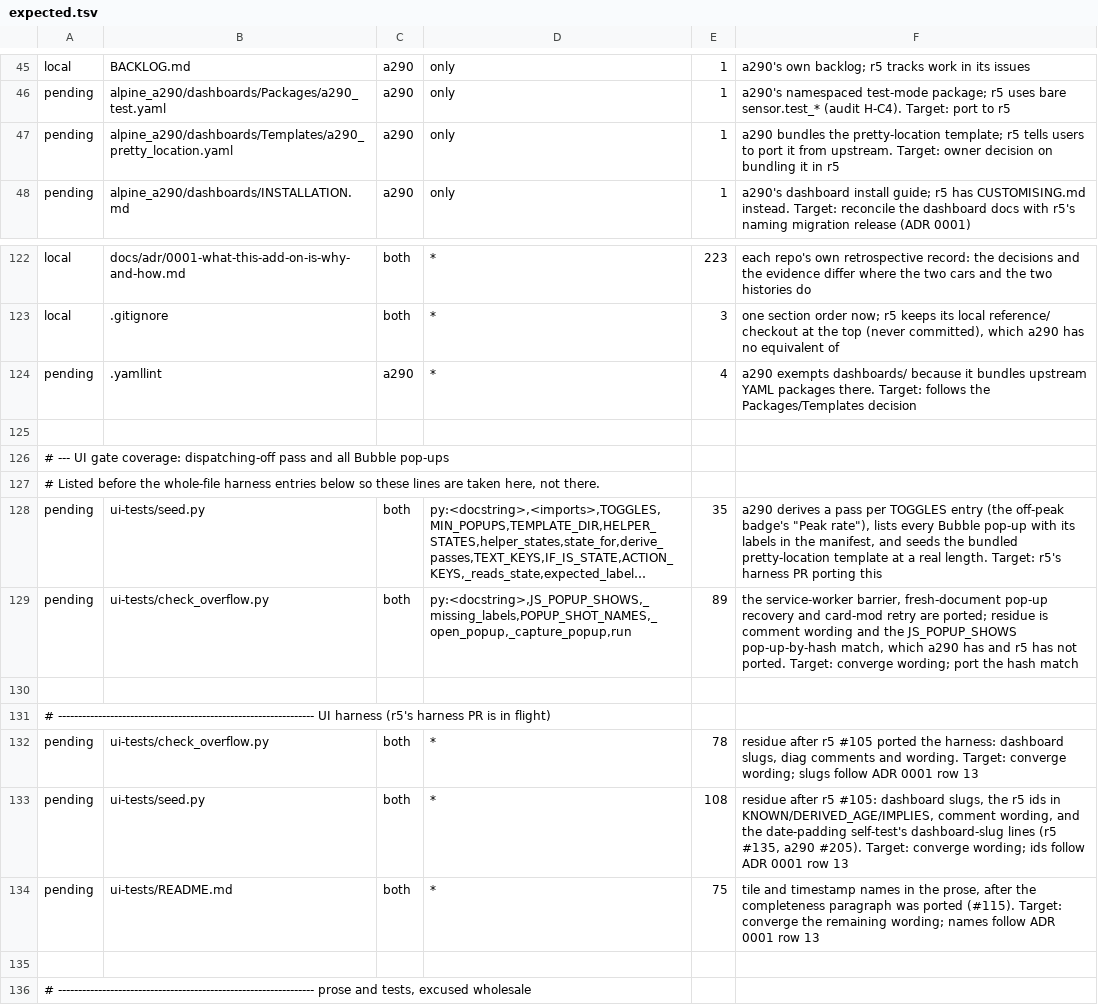
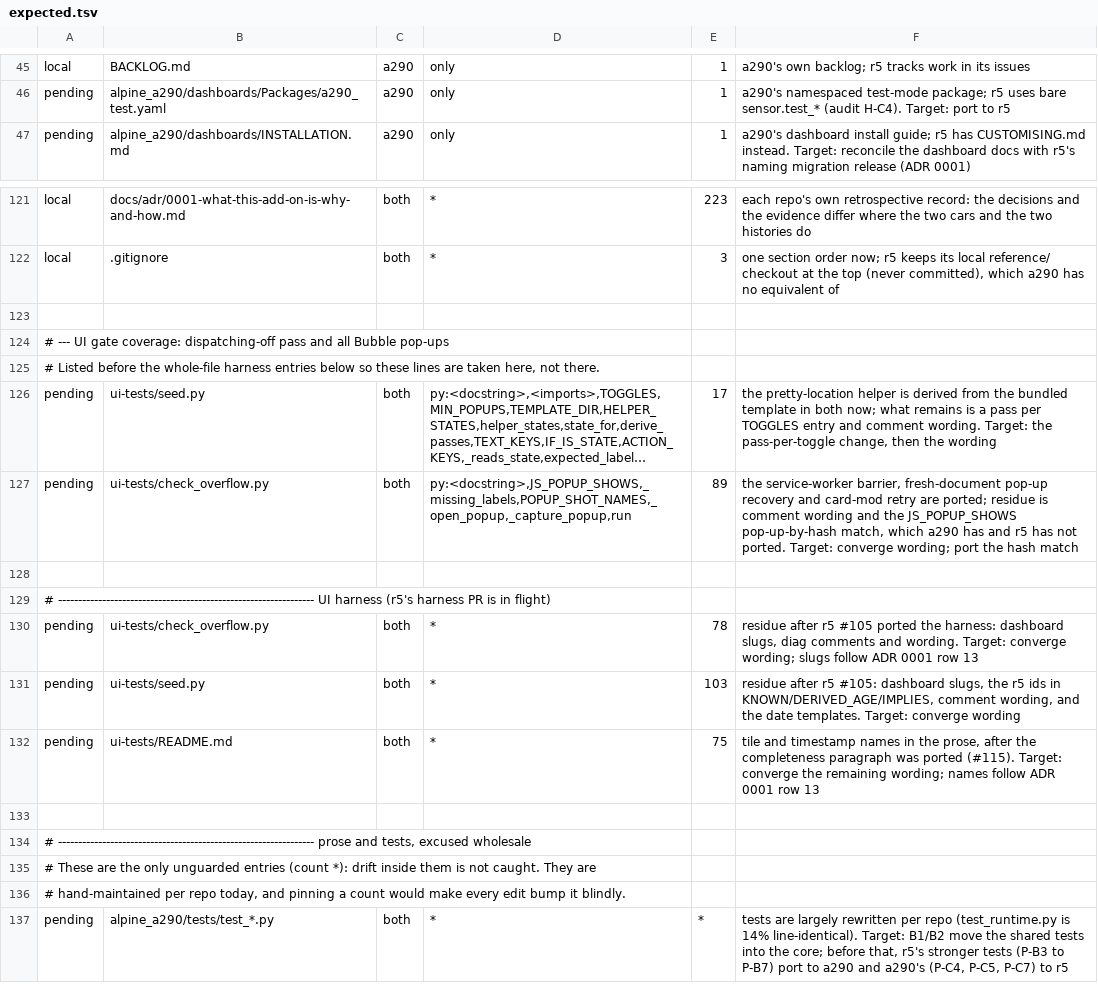
Before and after one commit to MatthewHobbs/r5-ha-addon, a TSV file: scripts/parity/expected.tsv, drawn as a sheet; only a part is shown, gaps mark what is left out; the shorter side is filled out with more unchanged rows; long unchanged cells end in …; removed rows and columns are numbered as before the commit, all else as after; the diff names each change by its address in the sheet, - before the commit and + after, or states it on an @@ line.

Commit message:
feat(dashboards): bundle the pretty-location template as a290 does (#201)
* feat(dashboards): bundle the pretty-location template as a290 does

The LOCATION tiles read sensor.r5_pretty_location, which only existed in the
ui-tests seed: users had to write the template themselves. Ship the same file
a290 does, named for the R5, and derive the seeded state from it the way both
harnesses already derive the problem sensors from the catalog, so a template
rename cannot leave a stale id behind.

.yamllint ignores the bundled dashboards for the same reason a290 does: they
are upstream-shaped Lovelace YAML, not add-on config.

* fix(parity): reconcile the bundled location template

```diff
--- a/scripts/parity/expected.tsv
+++ b/scripts/parity/expected.tsv
-row 47: pending | alpine_a290/dashboards/Templates/a290_pretty_location.yaml | a290 | only | 1 | a290 bundles the pretty-location template; r5 tells users to port it from upstream. Target: owner decision on bundling it in r5
-row 124: pending | .yamllint | a290 | * | 4 | a290 exempts dashboards/ because it bundles upstream YAML packages there. Target: follows the Packages/Templates decision
-E126: 35
+E126: 17
-F126: a290 derives a pass per TOGGLES entry (the off-peak badge's "Peak rate"), lists every Bubble pop-up with its labels in the manifest, and seeds the bundled pretty-location template at a real length. Target: r5's harness PR porting this
+F126: the pretty-location helper is derived from the bundled template in both now; what remains is a pass per TOGGLES entry and comment wording. Target: the pass-per-toggle change, then the wording
-E131: 108
+E131: 103
-F131: …and the date-padding self-test's dashboard-slug lines (r5 #135, a290 #205). Target: converge wording; ids follow ADR 0001 row 13
+F131: …and the date templates. Target: converge wording
```
Also changed, not shown: scripts/parity/map.tsv, 3 other files.
